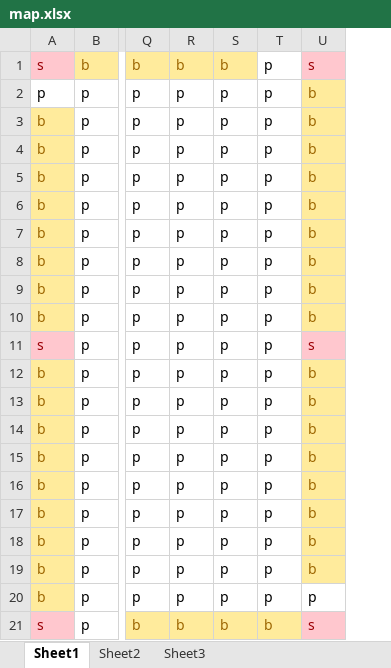
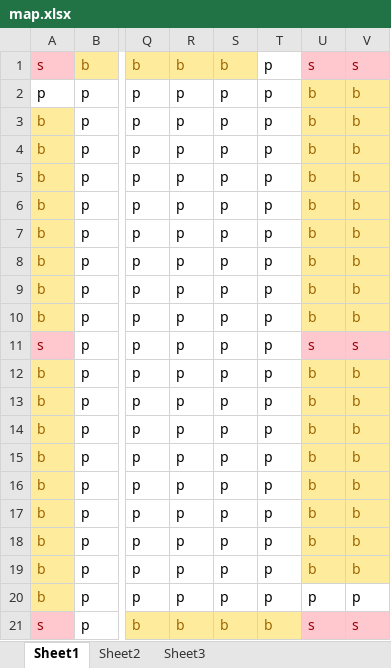
Before and after one commit to gunsct/final_project, an Excel workbook: Defense Heroes/Assets/Resources/map.xlsx, sheet Sheet1, drawn as a sheet; only a part is shown, gaps mark what is left out; values as stored, in another font and other column widths than the file's, no borders; the diff names each change by its address in the sheet, - before the commit and + after, or states it on an @@ line.

```diff
--- a/Defense Heroes/Assets/Resources/map.xlsx (sheet Sheet1)
+++ b/Defense Heroes/Assets/Resources/map.xlsx (sheet Sheet1)
+column V, rows 1-21: s | b | b | b | b | b | b | b | b | b | s | b | b | b | b | b | b | b | b | p | s
```
Also changed, not shown: 25 other files.
